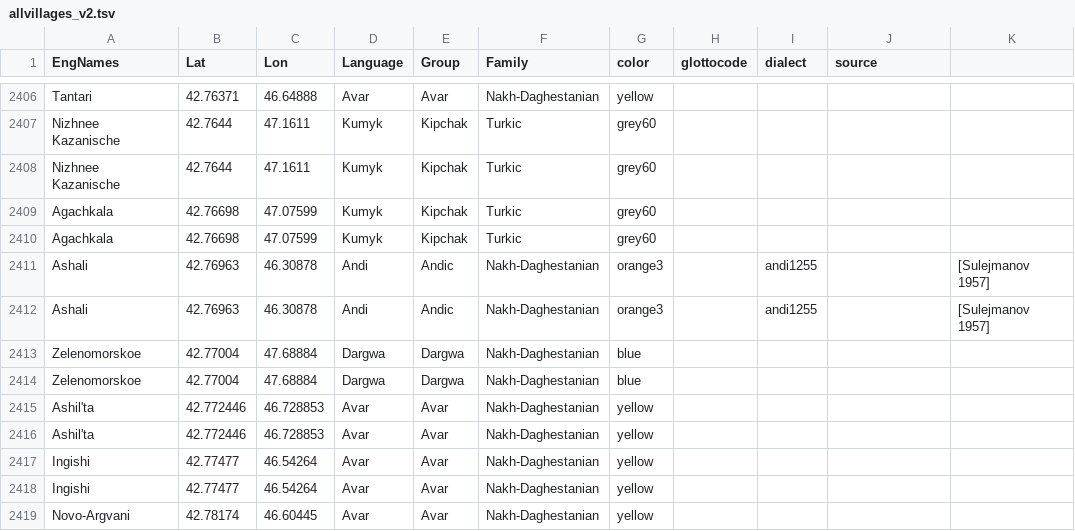
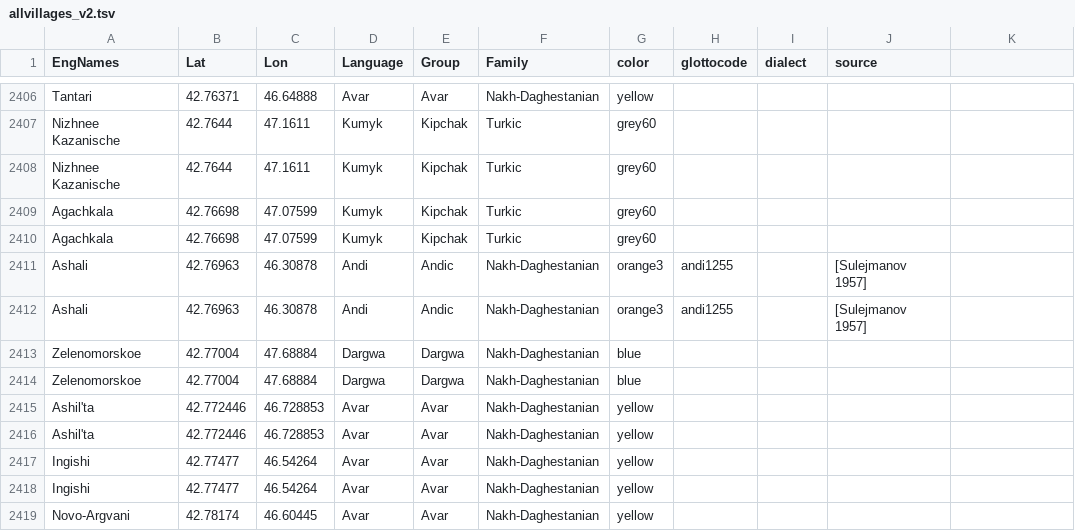
Before and after one commit to kartozia/spatial_analysis_of_NakhDaghestanian_languages, a TSV file: data/allvillages_v2.tsv, drawn as a sheet; only a part is shown, gaps mark what is left out; the diff names each change by its address in the sheet, - before the commit and + after, or states it on an @@ line.

```diff
--- a/data/allvillages_v2.tsv
+++ b/data/allvillages_v2.tsv
-H2411:H2412 (glottocode): (empty)
+H2411:H2412 (glottocode): andi1255
-I2411:I2412 (dialect): andi1255
+I2411:I2412 (dialect): (empty)
-J2411:J2412 (source): (empty)
+J2411:J2412 (source): [Sulejmanov 1957]
-K2411:K2412: [Sulejmanov 1957]
+K2411:K2412: (empty)
```
Also changed, not shown: 1 other file.
